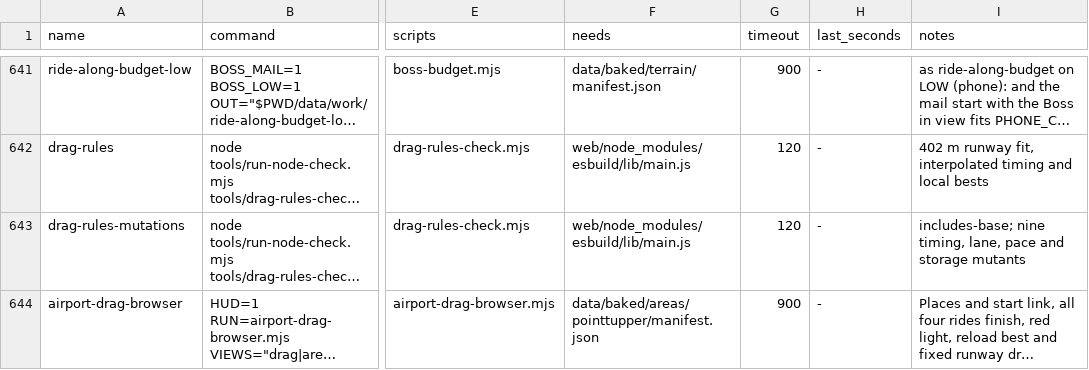
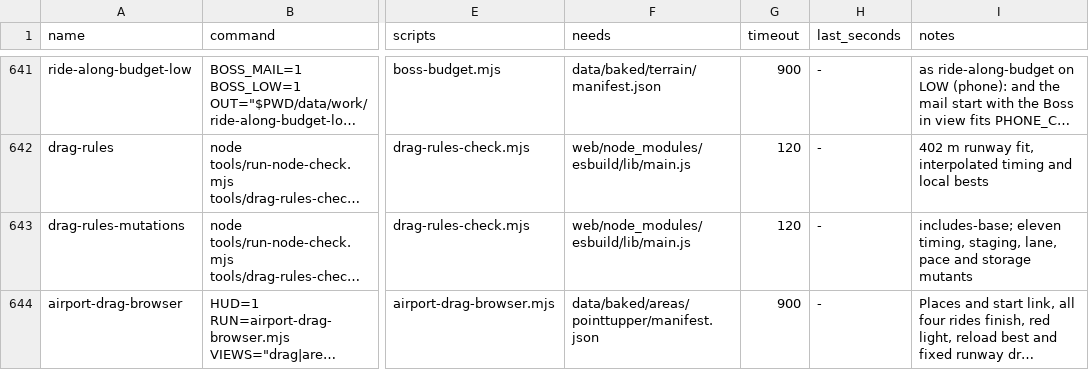
Before and after one commit to dfakkeldy/just-drive, a TSV file: tools/checks.tsv, drawn as a sheet; only a part is shown, gaps mark what is left out; long unchanged cells end in …; the diff names each change by its address in the sheet, - before the commit and + after, or states it on an @@ line.

```diff
--- a/tools/checks.tsv
+++ b/tools/checks.tsv
-I643 (notes): includes-base; nine timing, lane, pace…
+I643 (notes): includes-base; eleven timing, staging, lane, pace…
```
Also changed, not shown: 6 other files.
